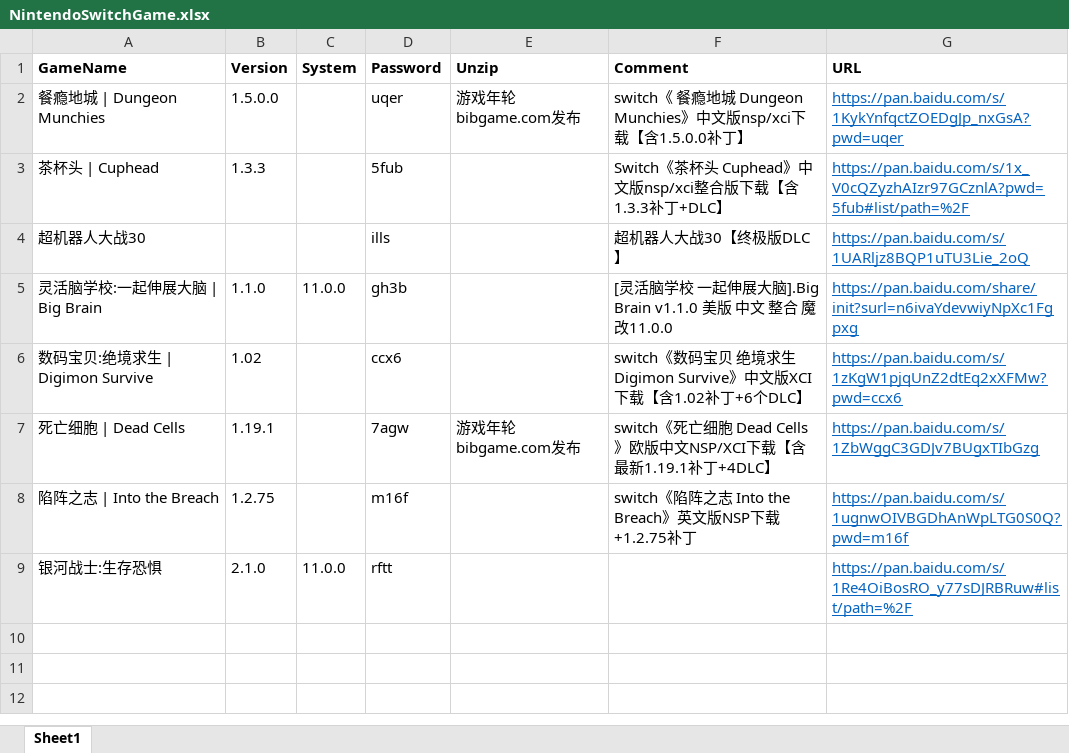
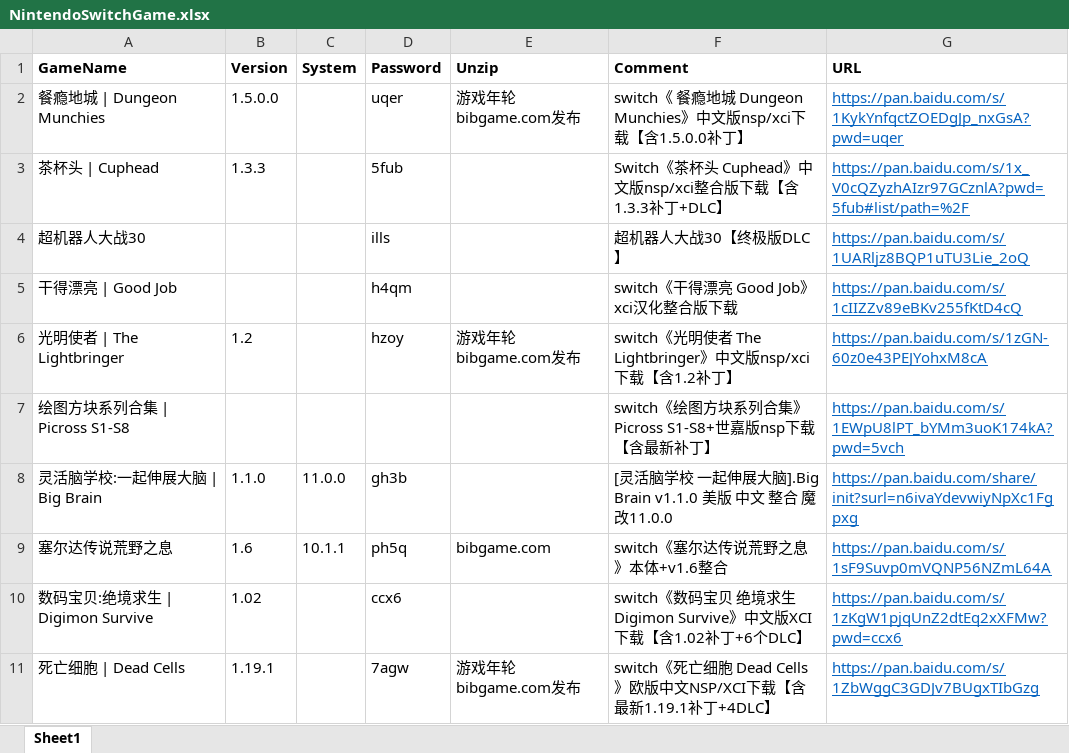
Before and after one commit to Jacob-xyb/Jacob-xyb.github.io, an Excel workbook: hexo/source/jx/GameDownload/NintendoSwitch/NintendoSwitchGame.xlsx, sheet Sheet1, drawn as a sheet; only a part is shown; the shorter side is filled out with more unchanged rows; values as stored, in another font and other column widths than the file's, no borders; the diff names each change by its address in the sheet, - before the commit and + after, or states it on an @@ line.

Commit message:
更新 switch 列表

```diff
--- a/hexo/source/jx/GameDownload/NintendoSwitch/NintendoSwitchGame.xlsx (sheet Sheet1)
+++ b/hexo/source/jx/GameDownload/NintendoSwitch/NintendoSwitchGame.xlsx (sheet Sheet1)
+row 5: 干得漂亮 | Good Job |  |  | h4qm |  | switch《干得漂亮 Good Job》xci汉化整合版下载 | https://pan.baidu.com/s/1cIIZZv89eBKv255fKtD4cQ
+row 6: 光明使者 | The Lightbringer | 1.2 |  | hzoy | 游戏年轮bibgame.com发布 | switch《光明使者 The Lightbringer》中文版nsp/xci下载【含1.2补丁】 | https://pan.baidu.com/s/1zGN-60z0e43PEJYohxM8cA
+row 7: 绘图方块系列合集 | Picross S1-S8 |  |  |  |  | switch《绘图方块系列合集》Picross S1-S8+世嘉版nsp下载【含最新补丁】 | https://pan.baidu.com/s/1EWpU8lPT_bYMm3uoK174kA?pwd=5vch
+row 9: 塞尔达传说荒野之息 | 1.6 | 10.1.1 | ph5q | bibgame.com | switch《塞尔达传说荒野之息》本体+v1.6整合 | https://pan.baidu.com/s/1sF9Suvp0mVQNP56NZmL64A
```
Also changed, not shown: 2 other files.
